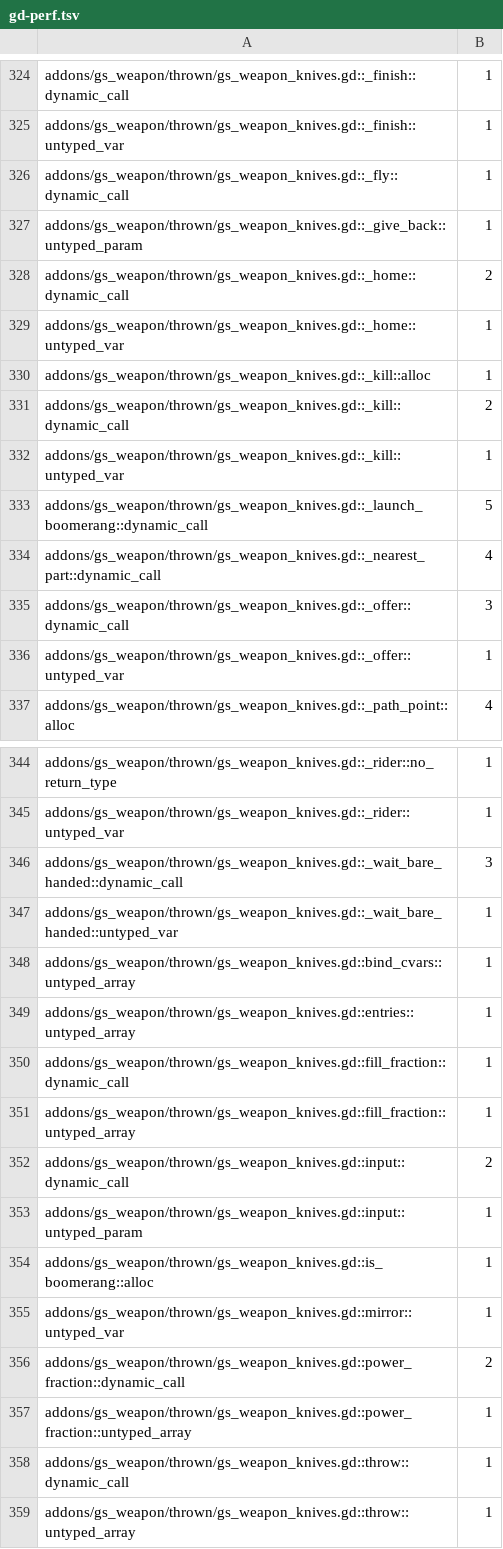
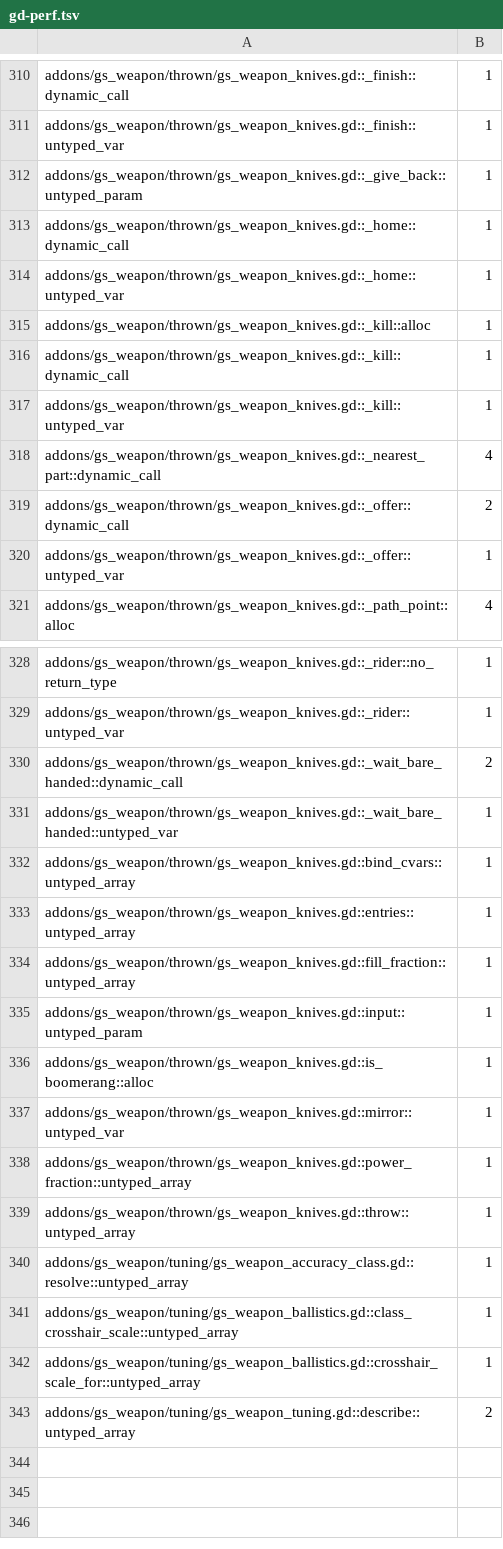
Before and after one commit to gamespice-platform/weapon, a TSV file: ci/efficiency/gd-perf.tsv, drawn as a sheet; only a part is shown, gaps mark what is left out; the shorter side is filled out with more unchanged rows; the diff covers the shown part only.

```diff
--- a/ci/efficiency/gd-perf.tsv
+++ b/ci/efficiency/gd-perf.tsv
@@ -325,12 +311,10 @@ addons/gs_weapon/thrown/gs_weapon_knives.gd::_finish::dynamic_call	1
 addons/gs_weapon/thrown/gs_weapon_knives.gd::_finish::untyped_var	1
-addons/gs_weapon/thrown/gs_weapon_knives.gd::_fly::dynamic_call	1
 addons/gs_weapon/thrown/gs_weapon_knives.gd::_give_back::untyped_param	1
-addons/gs_weapon/thrown/gs_weapon_knives.gd::_home::dynamic_call	2
+addons/gs_weapon/thrown/gs_weapon_knives.gd::_home::dynamic_call	1
 addons/gs_weapon/thrown/gs_weapon_knives.gd::_home::untyped_var	1
 addons/gs_weapon/thrown/gs_weapon_knives.gd::_kill::alloc	1
-addons/gs_weapon/thrown/gs_weapon_knives.gd::_kill::dynamic_call	2
+addons/gs_weapon/thrown/gs_weapon_knives.gd::_kill::dynamic_call	1
 addons/gs_weapon/thrown/gs_weapon_knives.gd::_kill::untyped_var	1
-addons/gs_weapon/thrown/gs_weapon_knives.gd::_launch_boomerang::dynamic_call	5
 addons/gs_weapon/thrown/gs_weapon_knives.gd::_nearest_part::dynamic_call	4
-addons/gs_weapon/thrown/gs_weapon_knives.gd::_offer::dynamic_call	3
+addons/gs_weapon/thrown/gs_weapon_knives.gd::_offer::dynamic_call	2
 addons/gs_weapon/thrown/gs_weapon_knives.gd::_offer::untyped_var	1
@@ -345,3 +329,3 @@ addons/gs_weapon/thrown/gs_weapon_knives.gd::_rider::no_return_type	1
 addons/gs_weapon/thrown/gs_weapon_knives.gd::_rider::untyped_var	1
-addons/gs_weapon/thrown/gs_weapon_knives.gd::_wait_bare_handed::dynamic_call	3
+addons/gs_weapon/thrown/gs_weapon_knives.gd::_wait_bare_handed::dynamic_call	2
 addons/gs_weapon/thrown/gs_weapon_knives.gd::_wait_bare_handed::untyped_var	1
@@ -349,5 +333,3 @@ addons/gs_weapon/thrown/gs_weapon_knives.gd::bind_cvars::untyped_array	1
 addons/gs_weapon/thrown/gs_weapon_knives.gd::entries::untyped_array	1
-addons/gs_weapon/thrown/gs_weapon_knives.gd::fill_fraction::dynamic_call	1
 addons/gs_weapon/thrown/gs_weapon_knives.gd::fill_fraction::untyped_array	1
-addons/gs_weapon/thrown/gs_weapon_knives.gd::input::dynamic_call	2
 addons/gs_weapon/thrown/gs_weapon_knives.gd::input::untyped_param	1
@@ -355,5 +337,3 @@ addons/gs_weapon/thrown/gs_weapon_knives.gd::is_boomerang::alloc	1
 addons/gs_weapon/thrown/gs_weapon_knives.gd::mirror::untyped_var	1
-addons/gs_weapon/thrown/gs_weapon_knives.gd::power_fraction::dynamic_call	2
 addons/gs_weapon/thrown/gs_weapon_knives.gd::power_fraction::untyped_array	1
-addons/gs_weapon/thrown/gs_weapon_knives.gd::throw::dynamic_call	1
 addons/gs_weapon/thrown/gs_weapon_knives.gd::throw::untyped_array	1
```
Also changed, not shown: 14 removed rows and 9 edited cells elsewhere in this file, 1 other file.
